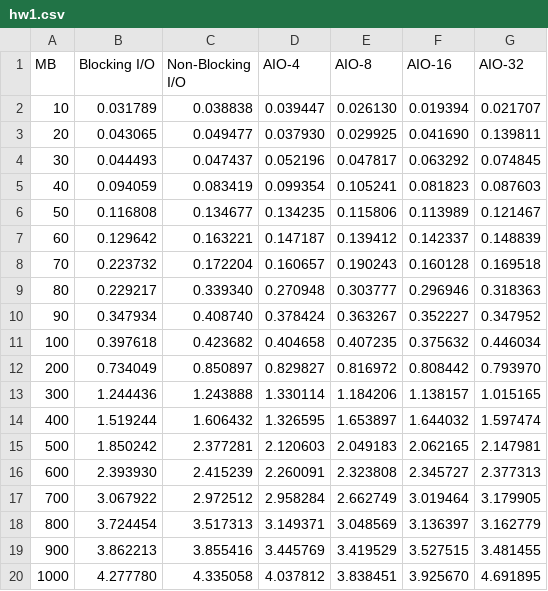
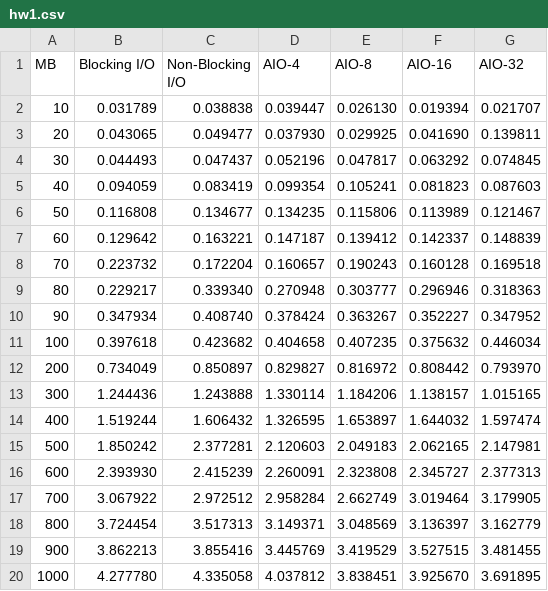
Before and after one commit to baiyanchen8/code, a CSV file: IO/os-hw2-chen/hw1.csv, drawn as a sheet.

```diff
--- a/IO/os-hw2-chen/hw1.csv
+++ b/IO/os-hw2-chen/hw1.csv
@@ -19,2 +19,2 @@ MB,Blocking I/O,Non-Blocking I/O,AIO-4,AIO-8,AIO-16,AIO-32
 900,3.862213,3.855416,3.445769,3.419529,3.527515,3.481455
-1000,4.277780,4.335058,4.037812,3.838451,3.925670,4.691895
+1000,4.277780,4.335058,4.037812,3.838451,3.925670,3.691895
```
Also changed, not shown: IO/os-hw2-chen/hw2.csv, 12 other files.
